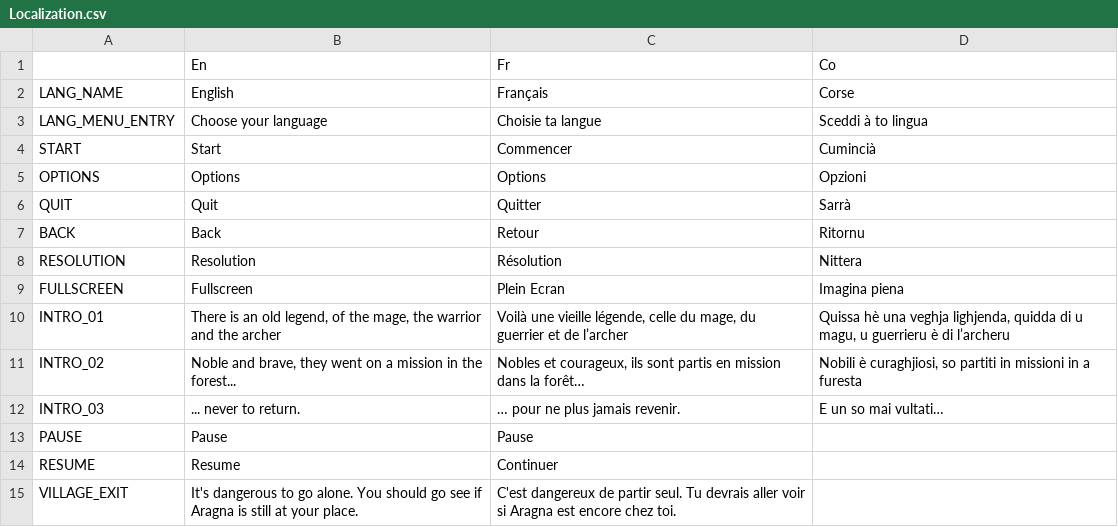
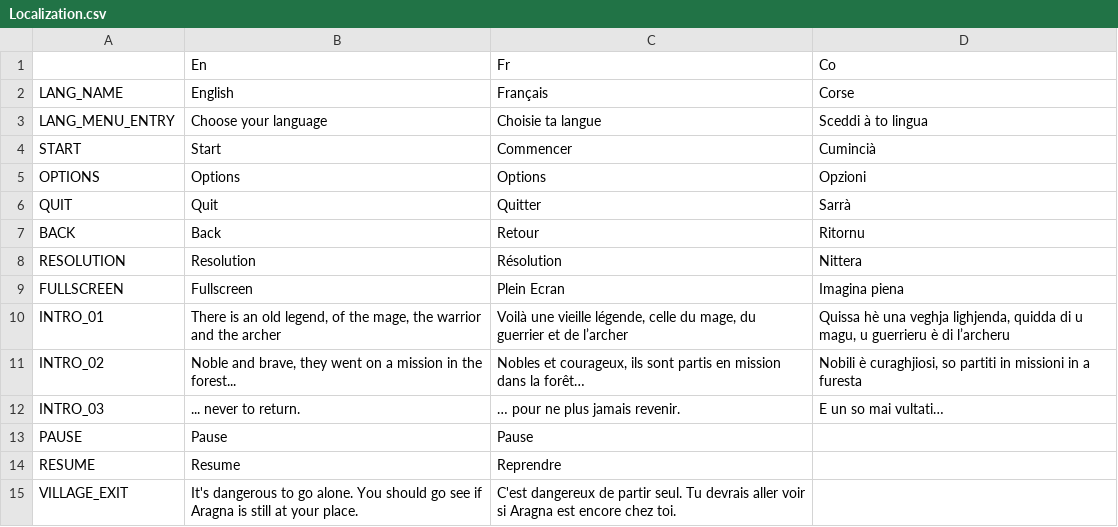
Before and after one commit to remibodin/CGW-GameFactory, a CSV file: ExternalAssets/Configurations/Localization.csv, drawn as a sheet.

Commit message:
Update de Localization

```diff
--- a/ExternalAssets/Configurations/Localization.csv
+++ b/ExternalAssets/Configurations/Localization.csv
@@ -13,3 +13,3 @@ INTRO_03,"... never to return.","… pour ne plus jamais revenir.","E un so mai
 PAUSE,Pause,Pause,
-RESUME,Resume,Continuer,
+RESUME,Resume,Reprendre,
 VILLAGE_EXIT, It's dangerous to go alone. You should go see if Aragna is still at your place. , C'est dangereux de partir seul. Tu devrais aller voir si Aragna est encore chez toi. ,  ,
```
